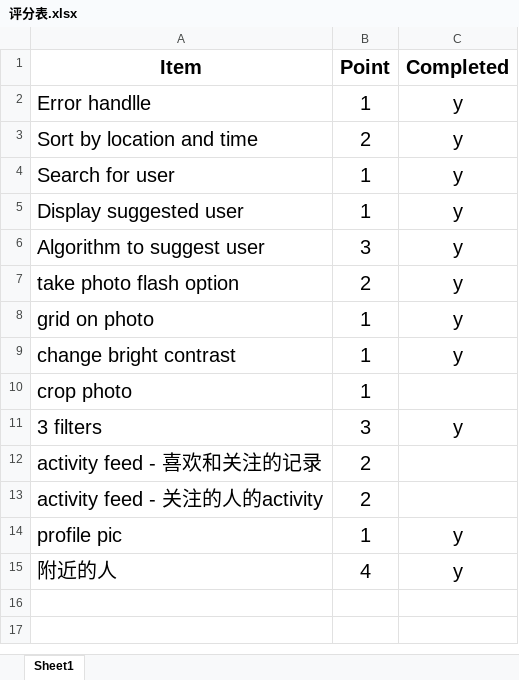
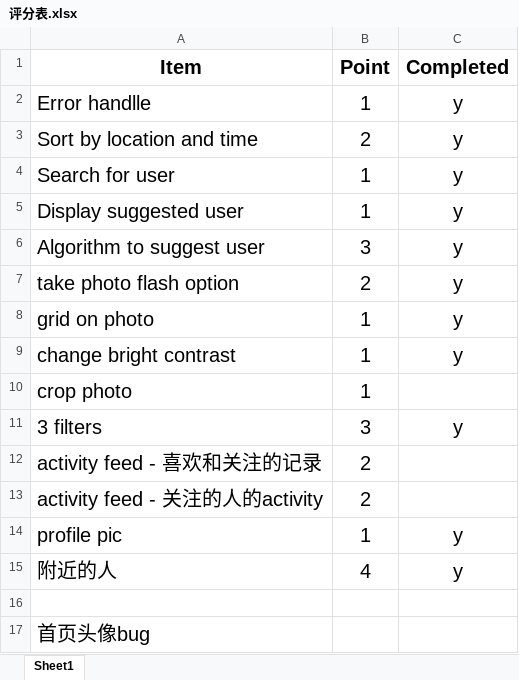
Before and after one commit to KaiWang41/Onstagram, an Excel workbook: 评分表.xlsx, sheet Sheet1, drawn as a sheet; values as stored, in another font and other column widths than the file's, no borders; the diff names each change by its address in the sheet, - before the commit and + after, or states it on an @@ line.

```diff
--- a/评分表.xlsx (sheet Sheet1)
+++ b/评分表.xlsx (sheet Sheet1)
+row 16: (empty)
+row 17: 首页头像bug
```
Also changed, not shown: 2 other files.
